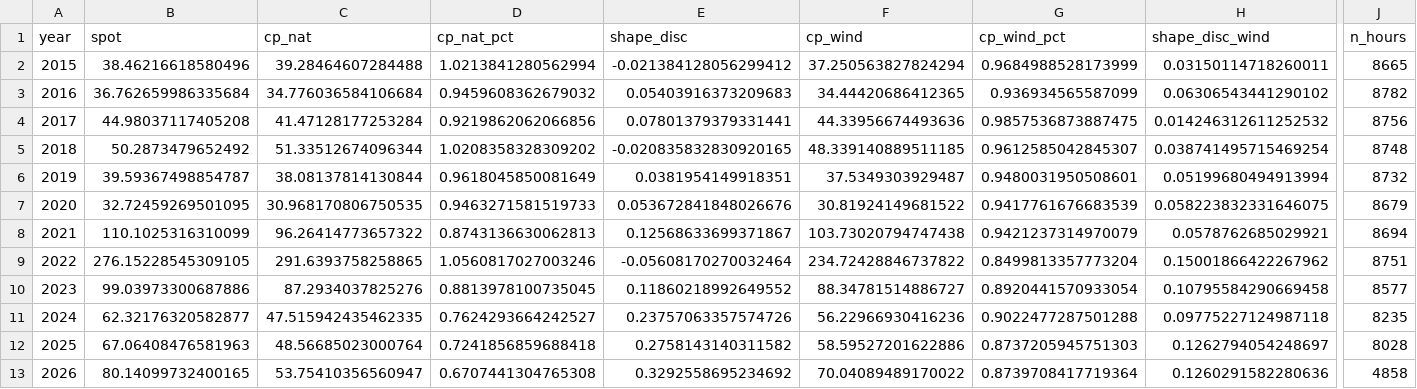
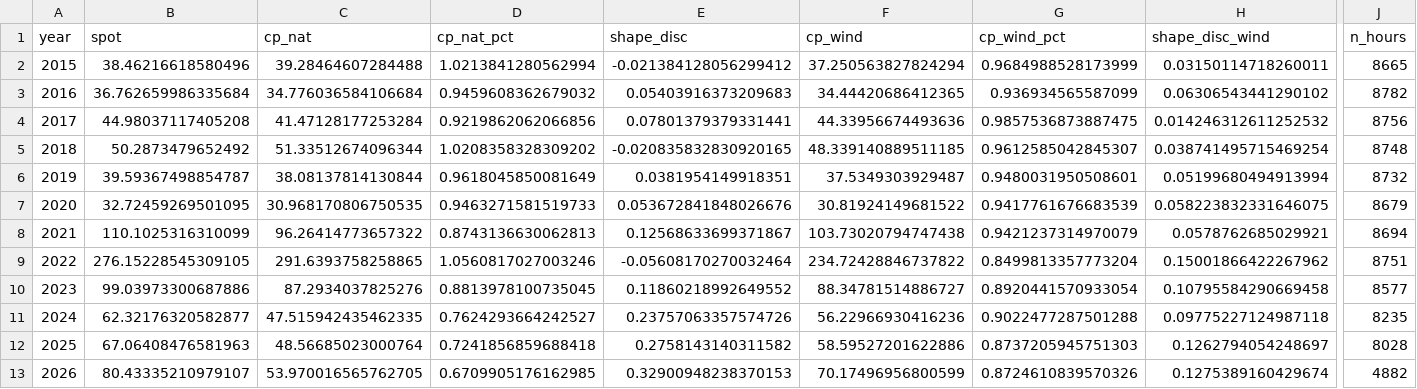
Before and after one commit to TomSRemy/PPA-Dashboard, a CSV file: ppa_dashboard/data/nat_reference.csv, drawn as a sheet; only a part is shown, gaps mark what is left out; the diff names each change by its address in the sheet, - before the commit and + after, or states it on an @@ line.

```diff
--- a/ppa_dashboard/data/nat_reference.csv
+++ b/ppa_dashboard/data/nat_reference.csv
-B13 (spot): 80.14099732400165
+B13 (spot): 80.43335210979107
-C13 (cp_nat): 53.75410356560947
+C13 (cp_nat): 53.970016565762705
-D13 (cp_nat_pct): 0.6707441304765308
+D13 (cp_nat_pct): 0.6709905176162985
-E13 (shape_disc): 0.3292558695234692
+E13 (shape_disc): 0.32900948238370153
-F13 (cp_wind): 70.04089489170022
+F13 (cp_wind): 70.17496956800599
-G13 (cp_wind_pct): 0.8739708417719364
+G13 (cp_wind_pct): 0.8724610839570326
-H13 (shape_disc_wind): 0.1260291582280636
+H13 (shape_disc_wind): 0.1275389160429674
-J13 (n_hours): 4858
+J13 (n_hours): 4882
```
Also changed, not shown: 2 other files.
